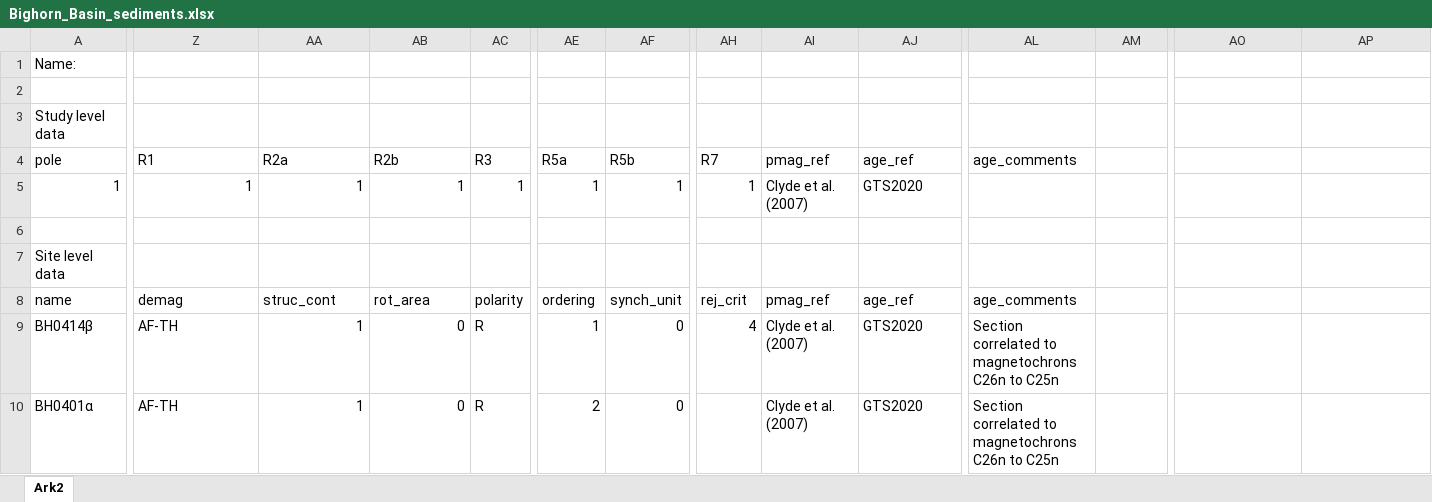
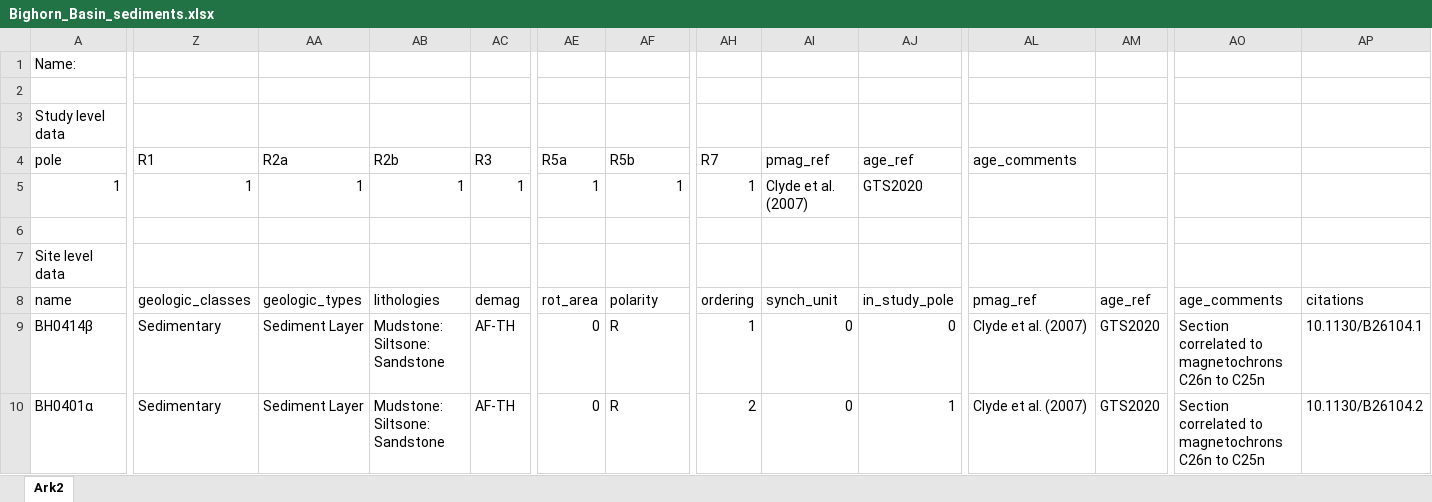
Before and after one commit to PolarWandering/Gallo_etal_2023_APWP_construction, an Excel workbook: data/vgp_database/Bighorn_Basin_sediments.xlsx, sheet Ark2, drawn as a sheet; only a part is shown, gaps mark what is left out; values as stored, in another font and other column widths than the file's, no cell formats; charts and pictures not drawn; the diff covers the shown part only; the diff names each change by its address in the sheet, - before the commit and + after, or states it on an @@ line.

```diff
--- a/data/vgp_database/Bighorn_Basin_sediments.xlsx (sheet Ark2)
+++ b/data/vgp_database/Bighorn_Basin_sediments.xlsx (sheet Ark2)
-Z8 (R1): demag
+Z8 (R1): geologic_classes
-AA8 (R2a): struc_cont
+AA8 (R2a): geologic_types
-AB8 (R2b): rot_area
+AB8 (R2b): lithologies
-AC8 (R3): polarity
+AC8 (R3): demag
-AE8 (R5a): ordering
+AE8 (R5a): rot_area
-AF8 (R5b): synch_unit
+AF8 (R5b): polarity
-AH8 (R7): rej_crit
+AH8 (R7): ordering
-AI8 (pmag_ref): pmag_ref
+AI8 (pmag_ref): synch_unit
-AJ8 (age_ref): age_ref
+AJ8 (age_ref): in_study_pole
-AL8 (age_comments): age_comments
+AL8 (age_comments): pmag_ref
-AM8: (empty)
+AM8: age_ref
-AO8: (empty)
+AO8: age_comments
-AP8: (empty)
+AP8: citations
-Z9:Z10 (R1): AF-TH
+Z9:Z10 (R1): Sedimentary
-AA9:AA10 (R2a): 1
+AA9:AA10 (R2a): Sediment Layer
-AB9:AB10 (R2b): 0
+AB9:AB10 (R2b): Mudstone: Siltsone: Sandstone
-AC9:AC10 (R3): R
+AC9:AC10 (R3): AF-TH
-AE9 (R5a): 1
+AE9 (R5a): 0
-AF9:AF10 (R5b): 0
+AF9:AF10 (R5b): R
-AH9 (R7): 4
+AH9 (R7): 1
-AI9:AI10 (pmag_ref): Clyde et al. (2007)
+AI9:AI10 (pmag_ref): 0
-AJ9 (age_ref): GTS2020
+AJ9 (age_ref): 0
-AL9:AL10 (age_comments): Section correlated to magnetochrons C26n to C25n
+AL9:AL10 (age_comments): Clyde et al. (2007)
-AM9:AM10: (empty)
+AM9:AM10: GTS2020
-AO9:AO10: (empty)
+AO9:AO10: Section correlated to magnetochrons C26n to C25n
-AP9: (empty)
+AP9: 10.1130/B26104.1
-AE10 (R5a): 2
+AE10 (R5a): 0
-AH10 (R7): (empty)
+AH10 (R7): 2
-AJ10 (age_ref): GTS2020
+AJ10 (age_ref): 1
-AP10: (empty)
+AP10: 10.1130/B26104.2
```
Also changed, not shown: 1400 edited cells elsewhere in this sheet, cell formats, charts or pictures, data/vgp_database/Bitterroot_Dome_intrusions.xlsx, data/vgp_database/Mariscal_Mtn_intrusions.xlsx, 27 other files.
